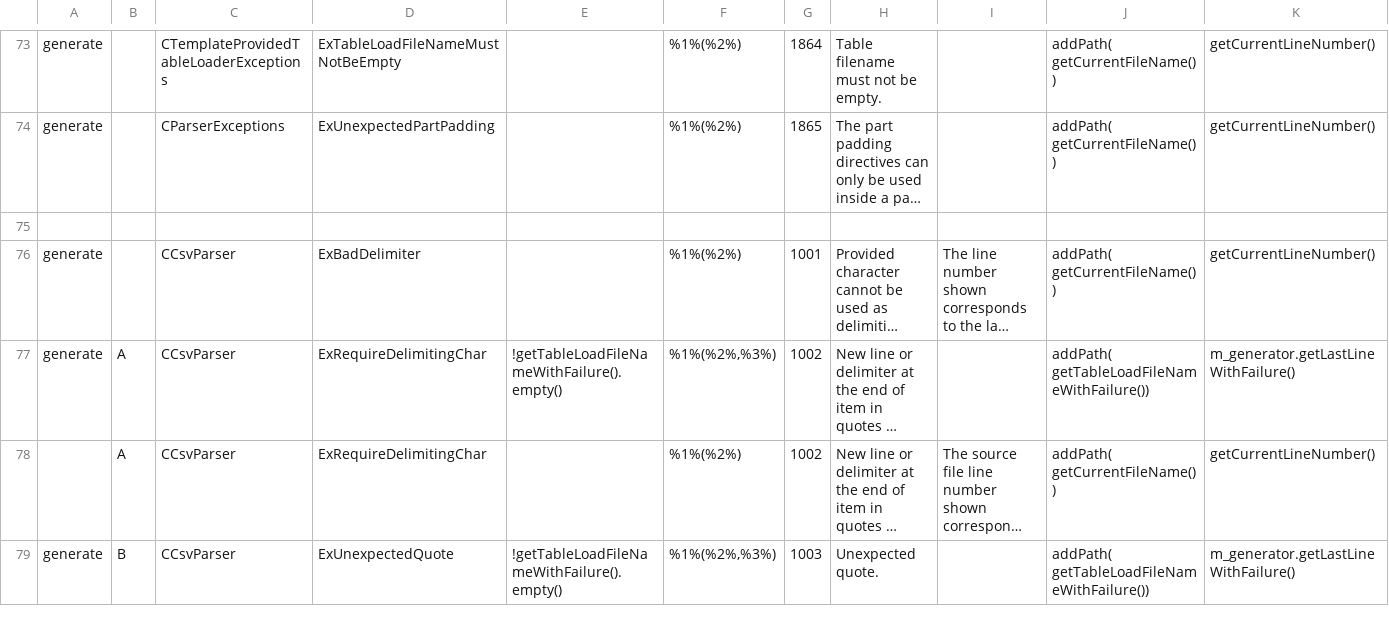
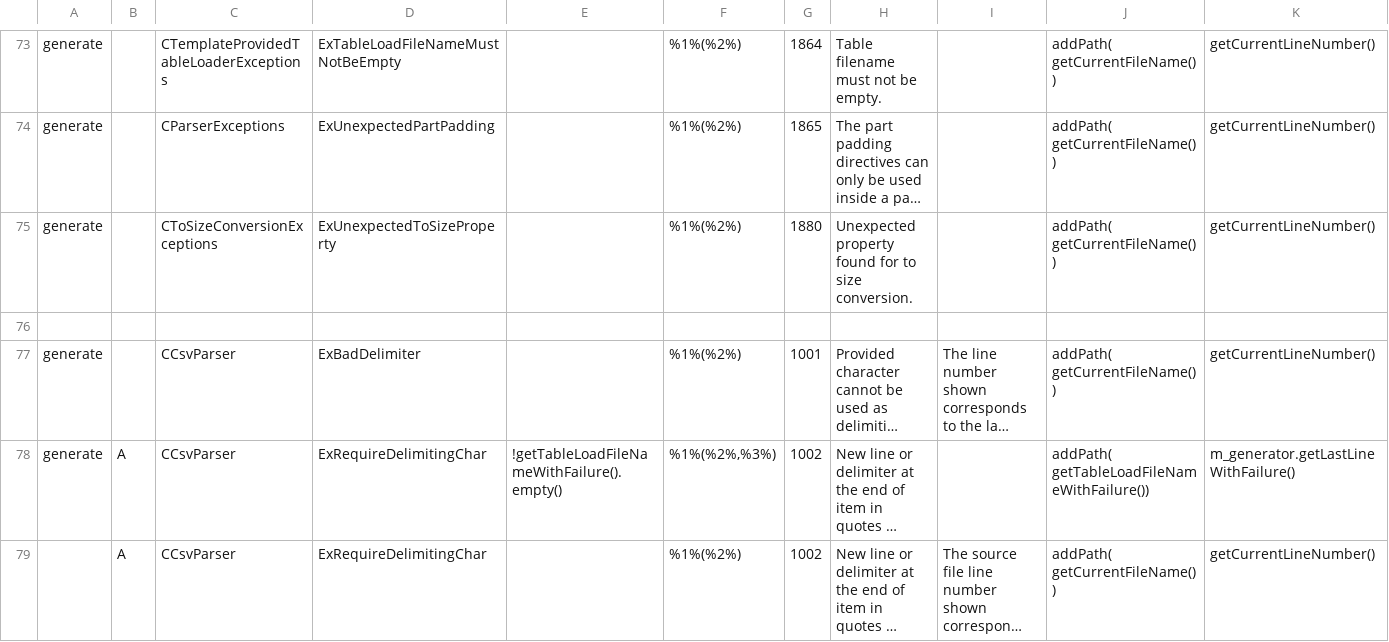
Before and after one commit to squeakycode/code-creation-kit, a CSV file: implementation/Exceptions.csv, drawn as a sheet; only a part is shown, gaps mark what is left out; the shorter side is filled out with more unchanged rows; long unchanged cells end in …; rows hold the shown columns only; the diff names each change by its address in the sheet, - before the commit and + after, or states it on an @@ line.

```diff
--- a/implementation/Exceptions.csv
+++ b/implementation/Exceptions.csv
+row 75: generate |  | CToSizeConversionExceptions | ExUnexpectedToSizeProperty |  | %1%(%2%) | 1880 | Unexpected property found for to size conversion. |  | addPath( getCurrentFileName()) | getCurrentLineNumber()
```
Also changed, not shown: docsource/change_log.csv, requirements/Tag Specification.csv, 11 other files.
